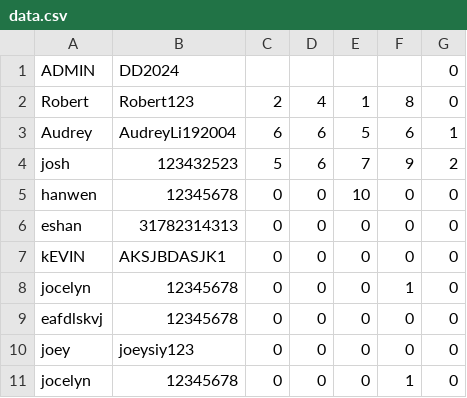
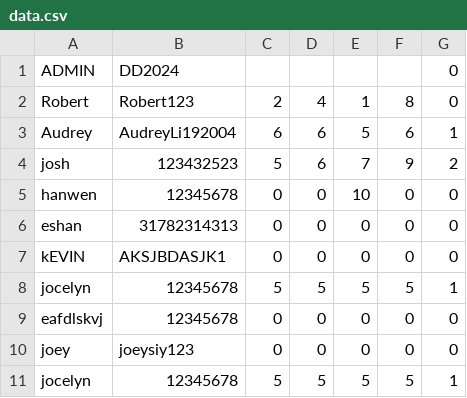
Before and after one commit to jocelyn-chang/digit-dynasty, a CSV file: data.csv, drawn as a sheet.

```diff
--- a/data.csv
+++ b/data.csv
@@ -7,5 +7,5 @@ eshan,31782314313,0,0,0,0,0
 kEVIN,AKSJBDASJK1,0,0,0,0,0
-jocelyn,12345678,0,0,0,1,0
+jocelyn,12345678,5,5,5,5,1
 eafdlskvj,12345678,0,0,0,0,0
 joey,joeysiy123,0,0,0,0,0
-jocelyn,12345678,0,0,0,1,0
+jocelyn,12345678,5,5,5,5,1
```
Also changed, not shown: 7 other files.
